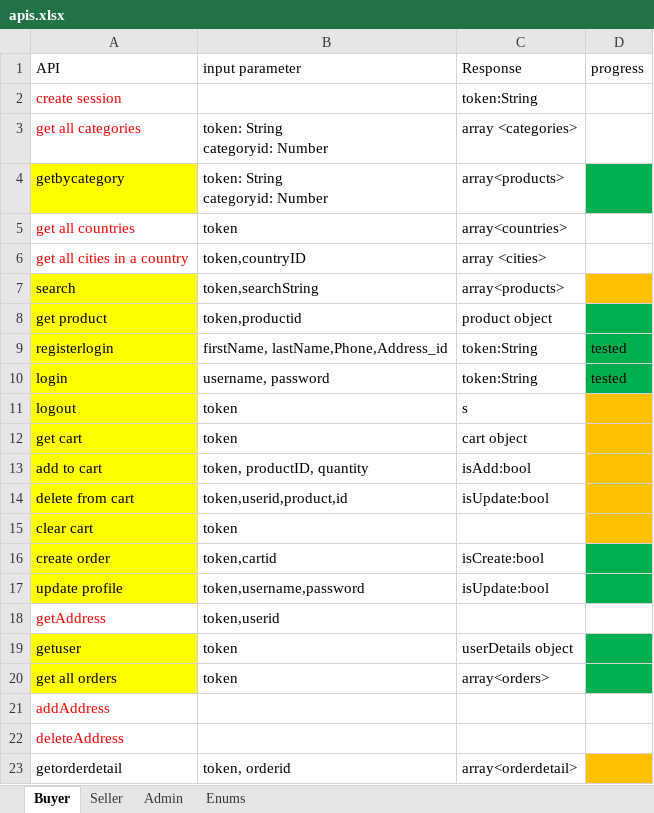
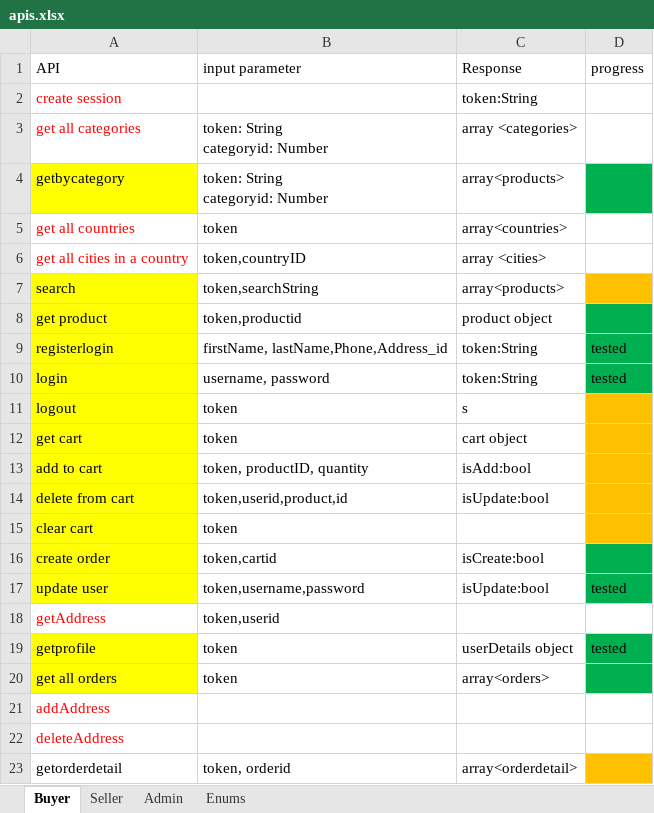
Before and after one commit to usman3656/Thrift_Store, an Excel workbook: apis.xlsx, sheet Buyer, drawn as a sheet; values as stored, in another font and other column widths than the file's, no borders; the diff names each change by its address in the sheet, - before the commit and + after, or states it on an @@ line.

Commit message:
update user altered and get profile made

```diff
--- a/apis.xlsx (sheet Buyer)
+++ b/apis.xlsx (sheet Buyer)
-A17 (API): update profile
+A17 (API): update user
-D17 (progress): (empty)
+D17 (progress): tested
-A19 (API): getuser
+A19 (API): getprofile
-D19 (progress): (empty)
+D19 (progress): tested
```
Also changed, not shown: sheet Admin, sheet Seller, 3 other files.
